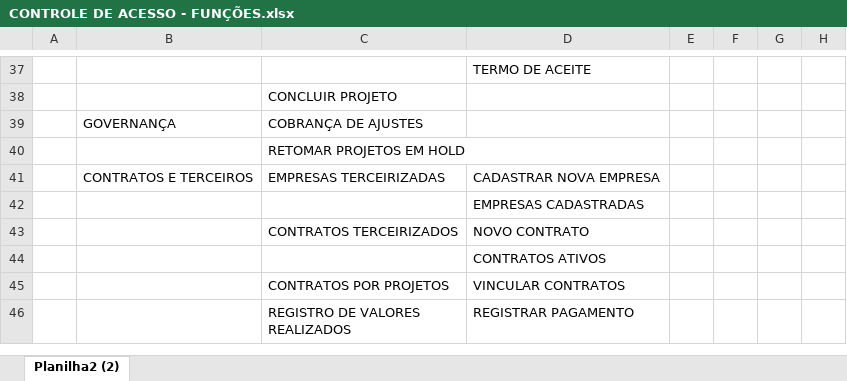
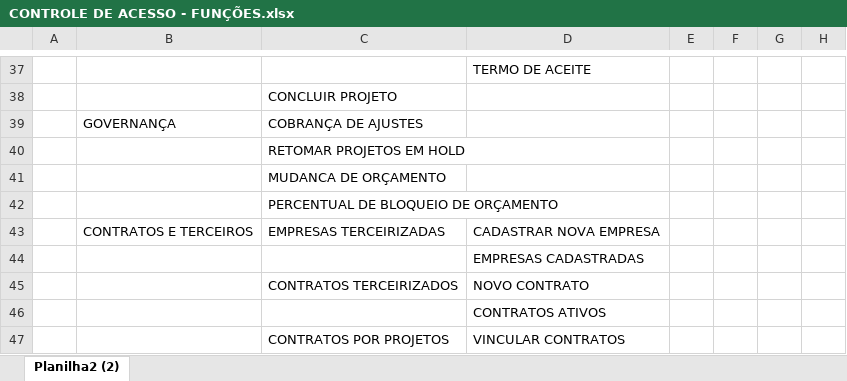
Before and after one commit to Cognitionis-Br/compasso, an Excel workbook: docs/CONTROLE DE ACESSO - FUNÇÕES.xlsx, sheet Planilha2 (2), drawn as a sheet; only a part is shown, gaps mark what is left out; the shorter side is filled out with more unchanged rows; values as stored, in another font and other column widths than the file's, no borders; the diff names each change by its address in the sheet, - before the commit and + after, or states it on an @@ line.

```diff
--- a/docs/CONTROLE DE ACESSO - FUNÇÕES.xlsx (sheet Planilha2 (2))
+++ b/docs/CONTROLE DE ACESSO - FUNÇÕES.xlsx (sheet Planilha2 (2))
+row 41:  |  | MUDANCA DE ORÇAMENTO
+row 42:  |  | PERCENTUAL DE BLOQUEIO DE ORÇAMENTO
```
Also changed, not shown: 3 other files.
